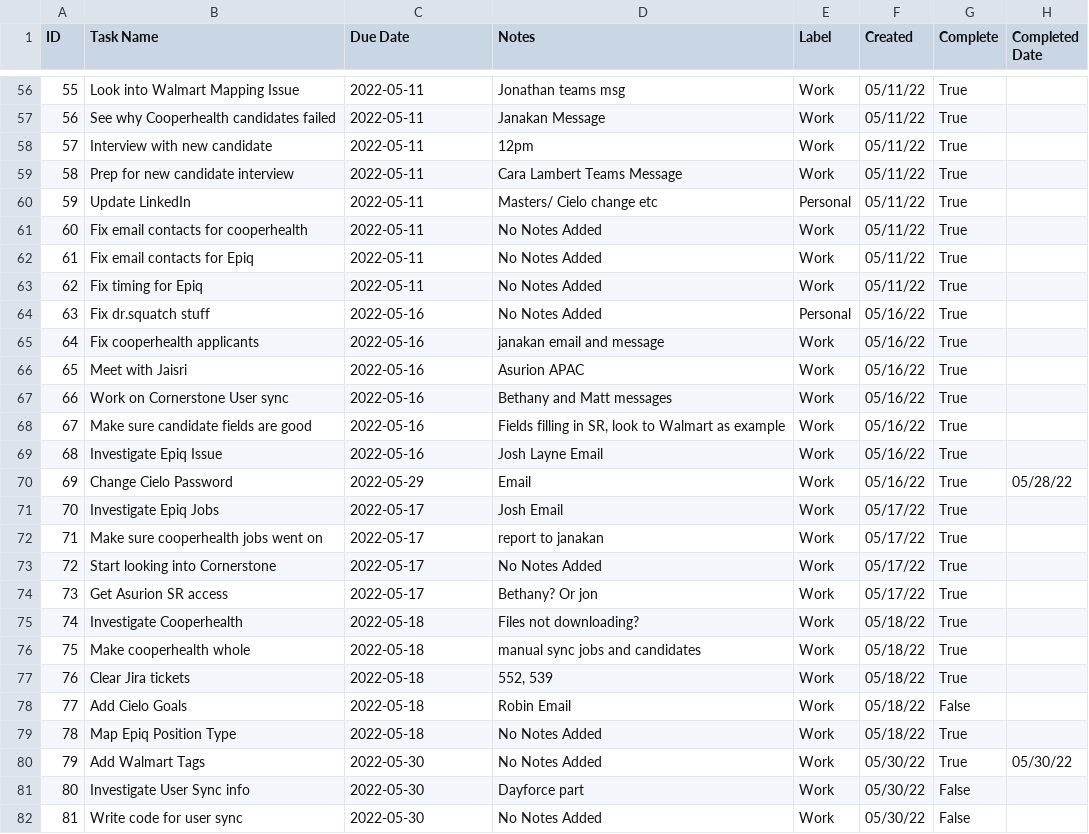
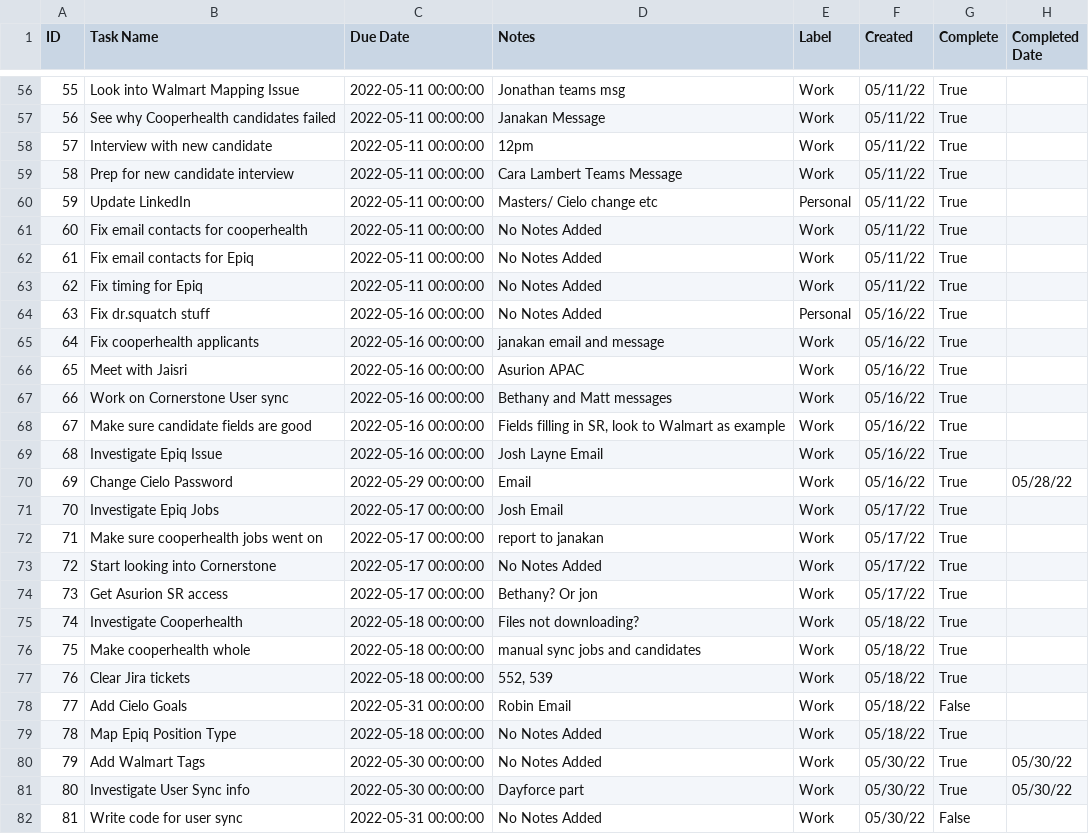
Before and after one commit to cobrian-personal/Tasker, a CSV file: utils/data/tasks.csv, drawn as a sheet; only a part is shown, gaps mark what is left out; the diff covers the shown part only.

```diff
--- a/utils/data/tasks.csv
+++ b/utils/data/tasks.csv
@@ -56,27 +56,27 @@ ID,Task Name,Due Date,Notes,Label,Created,Complete,Completed Date
-55,Look into Walmart Mapping Issue,2022-05-11,Jonathan teams msg,Work,05/11/22,True,
-56,See why Cooperhealth candidates failed,2022-05-11,Janakan Message,Work,05/11/22,True,
-57,Interview with new candidate,2022-05-11,12pm,Work,05/11/22,True,
-58,Prep for new candidate interview,2022-05-11,Cara Lambert Teams Message,Work,05/11/22,True,
-59,Update LinkedIn,2022-05-11,Masters/ Cielo change etc,Personal,05/11/22,True,
-60,Fix email contacts for cooperhealth,2022-05-11,No Notes Added,Work,05/11/22,True,
-61,Fix email contacts for Epiq,2022-05-11,No Notes Added,Work,05/11/22,True,
-62,Fix timing for Epiq,2022-05-11,No Notes Added,Work,05/11/22,True,
-63,Fix dr.squatch stuff,2022-05-16,No Notes Added,Personal,05/16/22,True,
-64,Fix cooperhealth applicants,2022-05-16,janakan email and message,Work,05/16/22,True,
-65,Meet with Jaisri,2022-05-16,Asurion APAC,Work,05/16/22,True,
-66,Work on Cornerstone User sync,2022-05-16,Bethany and Matt messages,Work,05/16/22,True,
-67,Make sure candidate fields are good,2022-05-16,"Fields filling in SR, look to Walmart as example",Work,05/16/22,True,
-68,Investigate Epiq Issue,2022-05-16,Josh Layne Email,Work,05/16/22,True,
-69,Change Cielo Password,2022-05-29,Email,Work,05/16/22,True,05/28/22
-70,Investigate Epiq Jobs,2022-05-17,Josh Email,Work,05/17/22,True,
-71,Make sure cooperhealth jobs went on,2022-05-17,report to janakan,Work,05/17/22,True,
-72,Start looking into Cornerstone,2022-05-17,No Notes Added,Work,05/17/22,True,
-73,Get Asurion SR access,2022-05-17,Bethany? Or jon,Work,05/17/22,True,
-74,Investigate Cooperhealth,2022-05-18,Files not downloading?,Work,05/18/22,True,
-75,Make cooperhealth whole,2022-05-18,manual sync jobs and candidates,Work,05/18/22,True,
-76,Clear Jira tickets,2022-05-18,"552, 539",Work,05/18/22,True,
-77,Add Cielo Goals,2022-05-18,Robin Email,Work,05/18/22,False,
-78,Map Epiq Position Type,2022-05-18,No Notes Added,Work,05/18/22,True,
-79,Add Walmart Tags,2022-05-30,No Notes Added,Work,05/30/22,True,05/30/22
-80,Investigate User Sync info ,2022-05-30,Dayforce part,Work,05/30/22,False,
-81,Write code for user sync,2022-05-30,No Notes Added,Work,05/30/22,False,
+55,Look into Walmart Mapping Issue,2022-05-11 00:00:00,Jonathan teams msg,Work,05/11/22,True,
+56,See why Cooperhealth candidates failed,2022-05-11 00:00:00,Janakan Message,Work,05/11/22,True,
+57,Interview with new candidate,2022-05-11 00:00:00,12pm,Work,05/11/22,True,
+58,Prep for new candidate interview,2022-05-11 00:00:00,Cara Lambert Teams Message,Work,05/11/22,True,
+59,Update LinkedIn,2022-05-11 00:00:00,Masters/ Cielo change etc,Personal,05/11/22,True,
+60,Fix email contacts for cooperhealth,2022-05-11 00:00:00,No Notes Added,Work,05/11/22,True,
+61,Fix email contacts for Epiq,2022-05-11 00:00:00,No Notes Added,Work,05/11/22,True,
+62,Fix timing for Epiq,2022-05-11 00:00:00,No Notes Added,Work,05/11/22,True,
+63,Fix dr.squatch stuff,2022-05-16 00:00:00,No Notes Added,Personal,05/16/22,True,
+64,Fix cooperhealth applicants,2022-05-16 00:00:00,janakan email and message,Work,05/16/22,True,
+65,Meet with Jaisri,2022-05-16 00:00:00,Asurion APAC,Work,05/16/22,True,
+66,Work on Cornerstone User sync,2022-05-16 00:00:00,Bethany and Matt messages,Work,05/16/22,True,
+67,Make sure candidate fields are good,2022-05-16 00:00:00,"Fields filling in SR, look to Walmart as example",Work,05/16/22,True,
+68,Investigate Epiq Issue,2022-05-16 00:00:00,Josh Layne Email,Work,05/16/22,True,
+69,Change Cielo Password,2022-05-29 00:00:00,Email,Work,05/16/22,True,05/28/22
+70,Investigate Epiq Jobs,2022-05-17 00:00:00,Josh Email,Work,05/17/22,True,
+71,Make sure cooperhealth jobs went on,2022-05-17 00:00:00,report to janakan,Work,05/17/22,True,
+72,Start looking into Cornerstone,2022-05-17 00:00:00,No Notes Added,Work,05/17/22,True,
+73,Get Asurion SR access,2022-05-17 00:00:00,Bethany? Or jon,Work,05/17/22,True,
+74,Investigate Cooperhealth,2022-05-18 00:00:00,Files not downloading?,Work,05/18/22,True,
+75,Make cooperhealth whole,2022-05-18 00:00:00,manual sync jobs and candidates,Work,05/18/22,True,
+76,Clear Jira tickets,2022-05-18 00:00:00,"552, 539",Work,05/18/22,True,
+77,Add Cielo Goals,2022-05-31 00:00:00,Robin Email,Work,05/18/22,False,
+78,Map Epiq Position Type,2022-05-18 00:00:00,No Notes Added,Work,05/18/22,True,
+79,Add Walmart Tags,2022-05-30 00:00:00,No Notes Added,Work,05/30/22,True,05/30/22
+80,Investigate User Sync info ,2022-05-30 00:00:00,Dayforce part,Work,05/30/22,True,05/30/22
+81,Write code for user sync,2022-05-31 00:00:00,No Notes Added,Work,05/30/22,False,
```
Also changed, not shown: 1 added row and 54 edited cells elsewhere in this file, 3 other files.
